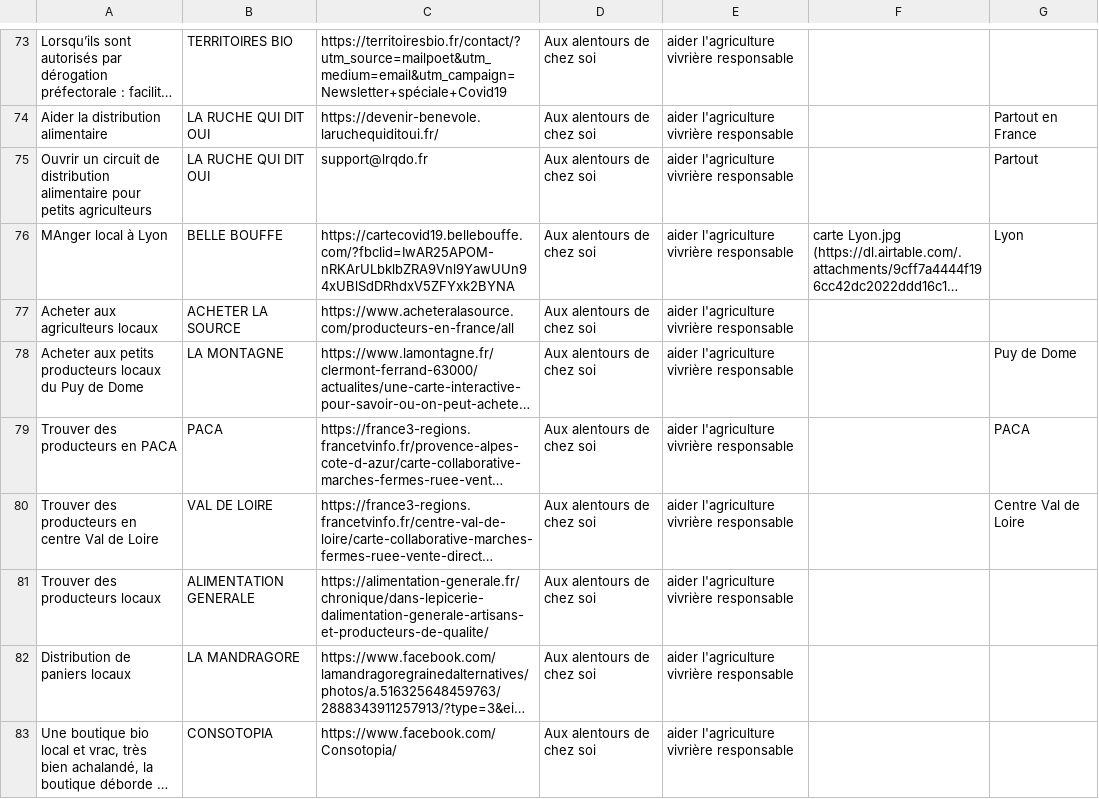
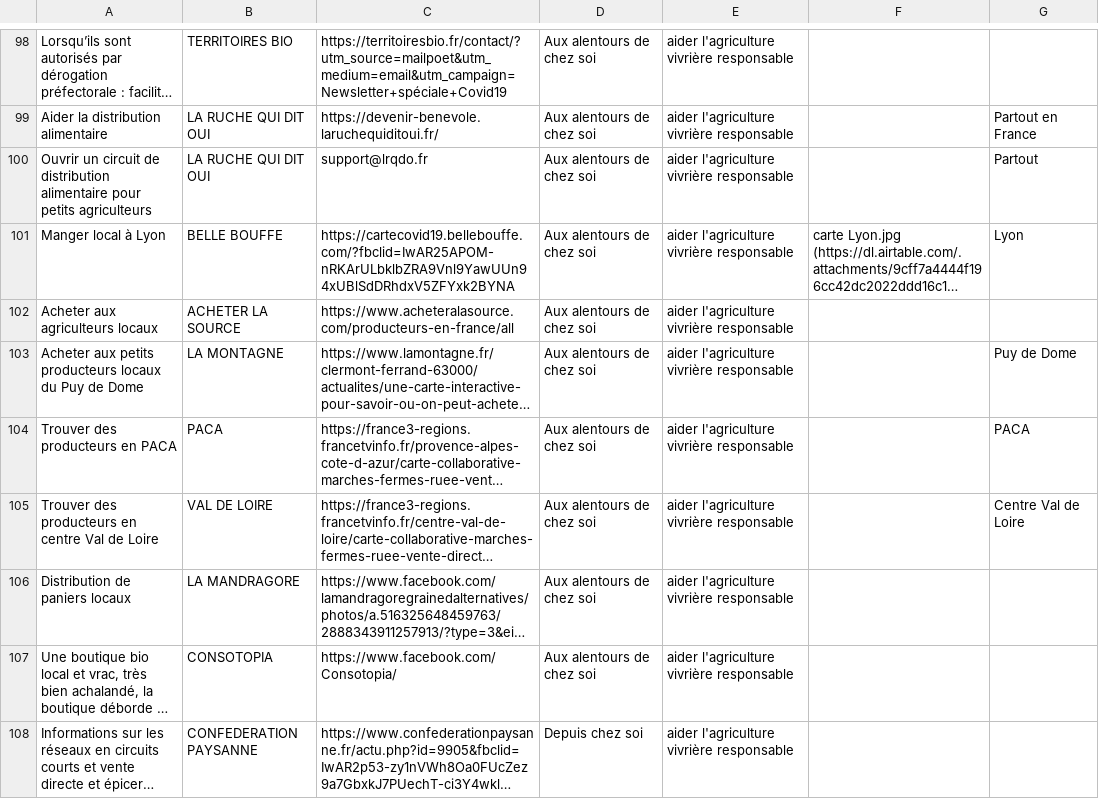
Before and after one commit to co-demos/covid-viz, a CSV file: data/grid_view.csv, drawn as a sheet; only a part is shown, gaps mark what is left out; the shorter side is filled out with more unchanged rows; long unchanged cells end in …; removed rows and columns are numbered as before the commit, all else as after; the diff covers the shown part only; the diff names each change by its address in the sheet, - before the commit and + after, or states it on an @@ line.

```diff
--- a/data/grid_view.csv
+++ b/data/grid_view.csv
-A101: MAnger local à Lyon
+A101: Manger local à Lyon
-row 81: Trouver des producteurs locaux | ALIMENTATION GENERALE | https://alimentation-generale.fr/chronique/dans-lepicerie-dalimentation-generale-artisans-et-producteurs-de-qualite/ | Aux alentours de chez soi | aider l'agriculture vivrière responsable
```
Also changed, not shown: 36 added rows and 1 removed row elsewhere in this file.
